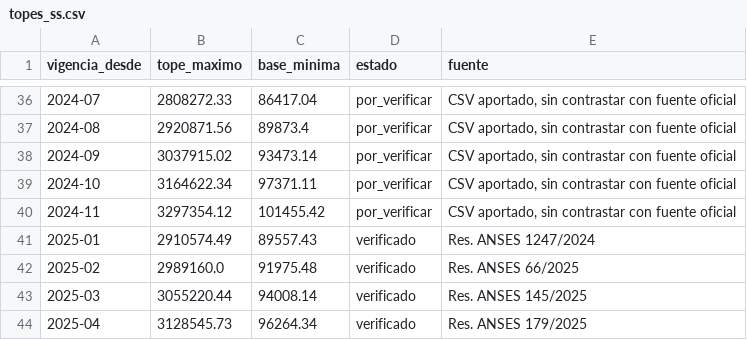
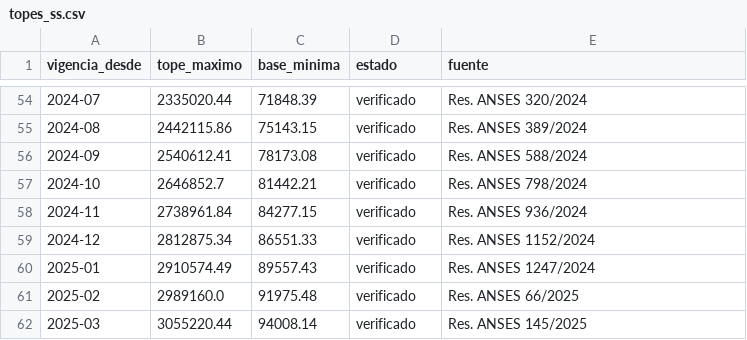
Before and after one commit to snavello/MITRABAJOC, a CSV file: data/topes_ss.csv, drawn as a sheet; only a part is shown, gaps mark what is left out; the shorter side is filled out with more unchanged rows; the diff covers the shown part only.

Commit message:
Carga cobertura mensual completa de topes SS 2022-2024, verificados
Reemplaza las 17 filas sueltas "por_verificar" de muestra (una por
trimestre aprox., sin fuente oficial) por los 36 meses completos de
2022 a 2024 con resolución ANSES de respaldo, aportados por el
sindicato. Se conserva el patrón trimestral real anterior a 2024 (el
valor se repite dentro del trimestre, cambia con cada resolución) y
la serie mensual desde marzo 2024. Verificada la continuidad con
diciembre 2024 -> enero 2025 (+3,47%, ya cargado y verificado).

data/topes_ss.csv pasa de 59 a 78 vigencias.

```diff
--- a/data/topes_ss.csv
+++ b/data/topes_ss.csv
@@ -36,6 +54,7 @@ vigencia_desde,tope_maximo,base_minima,estado,fuente
-2024-07,2808272.33,86417.04,por_verificar,"CSV aportado, sin contrastar con fuente oficial"
-2024-08,2920871.56,89873.4,por_verificar,"CSV aportado, sin contrastar con fuente oficial"
-2024-09,3037915.02,93473.14,por_verificar,"CSV aportado, sin contrastar con fuente oficial"
-2024-10,3164622.34,97371.11,por_verificar,"CSV aportado, sin contrastar con fuente oficial"
-2024-11,3297354.12,101455.42,por_verificar,"CSV aportado, sin contrastar con fuente oficial"
+2024-07,2335020.44,71848.39,verificado,Res. ANSES 320/2024
+2024-08,2442115.86,75143.15,verificado,Res. ANSES 389/2024
+2024-09,2540612.41,78173.08,verificado,Res. ANSES 588/2024
+2024-10,2646852.7,81442.21,verificado,Res. ANSES 798/2024
+2024-11,2738961.84,84277.15,verificado,Res. ANSES 936/2024
+2024-12,2812875.34,86551.33,verificado,Res. ANSES 1152/2024
 2025-01,2910574.49,89557.43,verificado,Res. ANSES 1247/2024
```
Also changed, not shown: 18 added rows and 48 edited cells elsewhere in this file, 3 other files.
